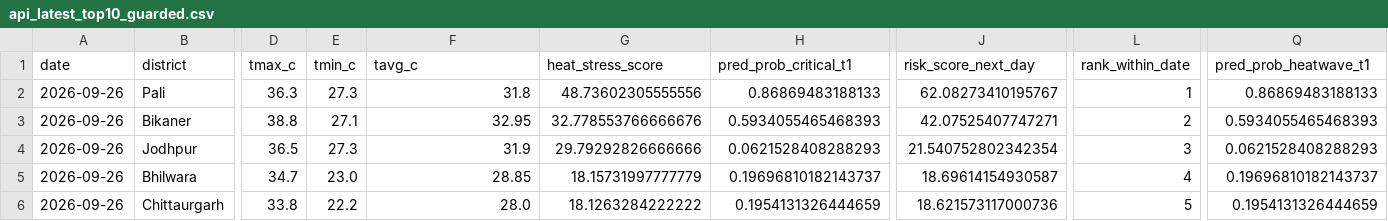
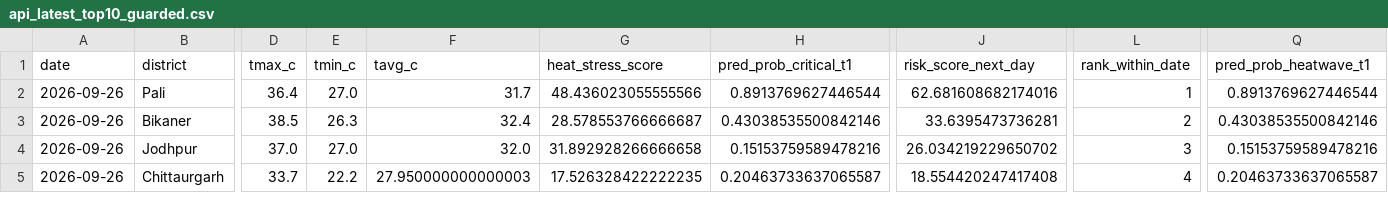
Before and after one commit to chetanvedi0401-svg/heatpulse-rajasthan, a CSV file: outputs/api_latest_top10_guarded.csv, drawn as a sheet; only a part is shown, gaps mark what is left out; removed rows and columns are numbered as before the commit, all else as after; rows hold the shown columns only; the diff covers the shown part only; the diff names each change by its address in the sheet, - before the commit and + after, or states it on an @@ line.

```diff
--- a/outputs/api_latest_top10_guarded.csv
+++ b/outputs/api_latest_top10_guarded.csv
-D2 (tmax_c): 36.3
+D2 (tmax_c): 36.4
-E2 (tmin_c): 27.3
+E2 (tmin_c): 27.0
-F2 (tavg_c): 31.8
+F2 (tavg_c): 31.7
-G2 (heat_stress_score): 48.73602305555556
+G2 (heat_stress_score): 48.436023055555566
-H2 (pred_prob_critical_t1): 0.86869483188133
+H2 (pred_prob_critical_t1): 0.8913769627446544
-J2 (risk_score_next_day): 62.08273410195767
+J2 (risk_score_next_day): 62.681608682174016
-Q2 (pred_prob_heatwave_t1): 0.86869483188133
+Q2 (pred_prob_heatwave_t1): 0.8913769627446544
-D3 (tmax_c): 38.8
+D3 (tmax_c): 38.5
-E3 (tmin_c): 27.1
+E3 (tmin_c): 26.3
-F3 (tavg_c): 32.95
+F3 (tavg_c): 32.4
-G3 (heat_stress_score): 32.778553766666676
+G3 (heat_stress_score): 28.578553766666687
-H3 (pred_prob_critical_t1): 0.5934055465468393
+H3 (pred_prob_critical_t1): 0.43038535500842146
-J3 (risk_score_next_day): 42.07525407747271
+J3 (risk_score_next_day): 33.6395473736281
-Q3 (pred_prob_heatwave_t1): 0.5934055465468393
+Q3 (pred_prob_heatwave_t1): 0.43038535500842146
-D4 (tmax_c): 36.5
+D4 (tmax_c): 37.0
-E4 (tmin_c): 27.3
+E4 (tmin_c): 27.0
-F4 (tavg_c): 31.9
+F4 (tavg_c): 32.0
-G4 (heat_stress_score): 29.79292826666666
+G4 (heat_stress_score): 31.892928266666658
-H4 (pred_prob_critical_t1): 0.0621528408288293
+H4 (pred_prob_critical_t1): 0.15153759589478216
-J4 (risk_score_next_day): 21.540752802342354
+J4 (risk_score_next_day): 26.034219229650702
-Q4 (pred_prob_heatwave_t1): 0.0621528408288293
+Q4 (pred_prob_heatwave_t1): 0.15153759589478216
-row 5: 2026-09-26 | Bhilwara | 34.7 | 23.0 | 28.85 | 18.15731997777779 | 0.19696810182143737 | 18.69614154930587 | 4 | 0.19696810182143737
-D5 (tmax_c): 33.8
+D5 (tmax_c): 33.7
-F5 (tavg_c): 28.0
+F5 (tavg_c): 27.950000000000003
-G5 (heat_stress_score): 18.1263284222222
+G5 (heat_stress_score): 17.526328422222235
-H5 (pred_prob_critical_t1): 0.1954131326444659
+H5 (pred_prob_critical_t1): 0.20463733637065587
-J5 (risk_score_next_day): 18.621573117000736
+J5 (risk_score_next_day): 18.554420247417408
-L5 (rank_within_date): 5
+L5 (rank_within_date): 4
-Q5 (pred_prob_heatwave_t1): 0.1954131326444659
+Q5 (pred_prob_heatwave_t1): 0.20463733637065587
```
Also changed, not shown: 1 added row and 36 edited cells elsewhere in this file, docs/step10_api_quality_gate_report.csv, docs/step10_data_reliability_report.csv, 6 other files.
